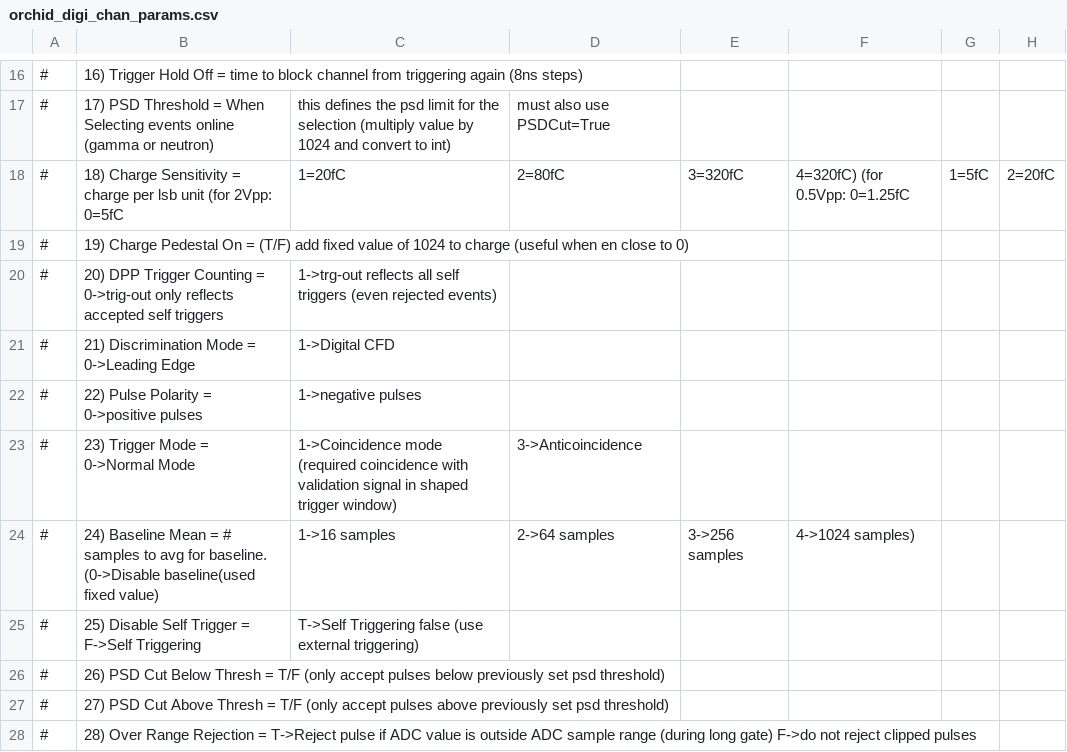
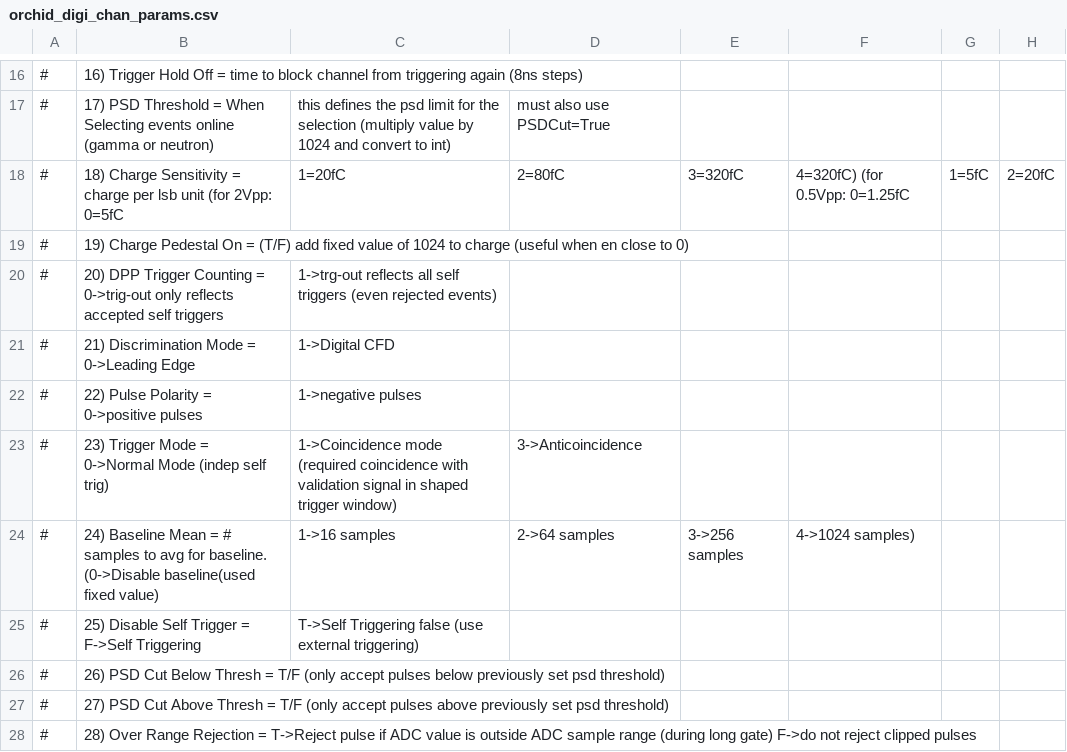
Before and after one commit to jmatta1/ORCHID, a CSV file: orchid_digi_chan_params.csv, drawn as a sheet; only a part is shown, gaps mark what is left out; the diff names each change by its address in the sheet, - before the commit and + after, or states it on an @@ line.

Commit message:
Tweaks for clarity in explanations
Signed-off-by: James Till Matta <jamesmatta@gmail.com>

```diff
--- a/orchid_digi_chan_params.csv
+++ b/orchid_digi_chan_params.csv
-B23: 23) Trigger Mode = 0->Normal Mode
+B23: 23) Trigger Mode = 0->Normal Mode (indep self trig)
```
